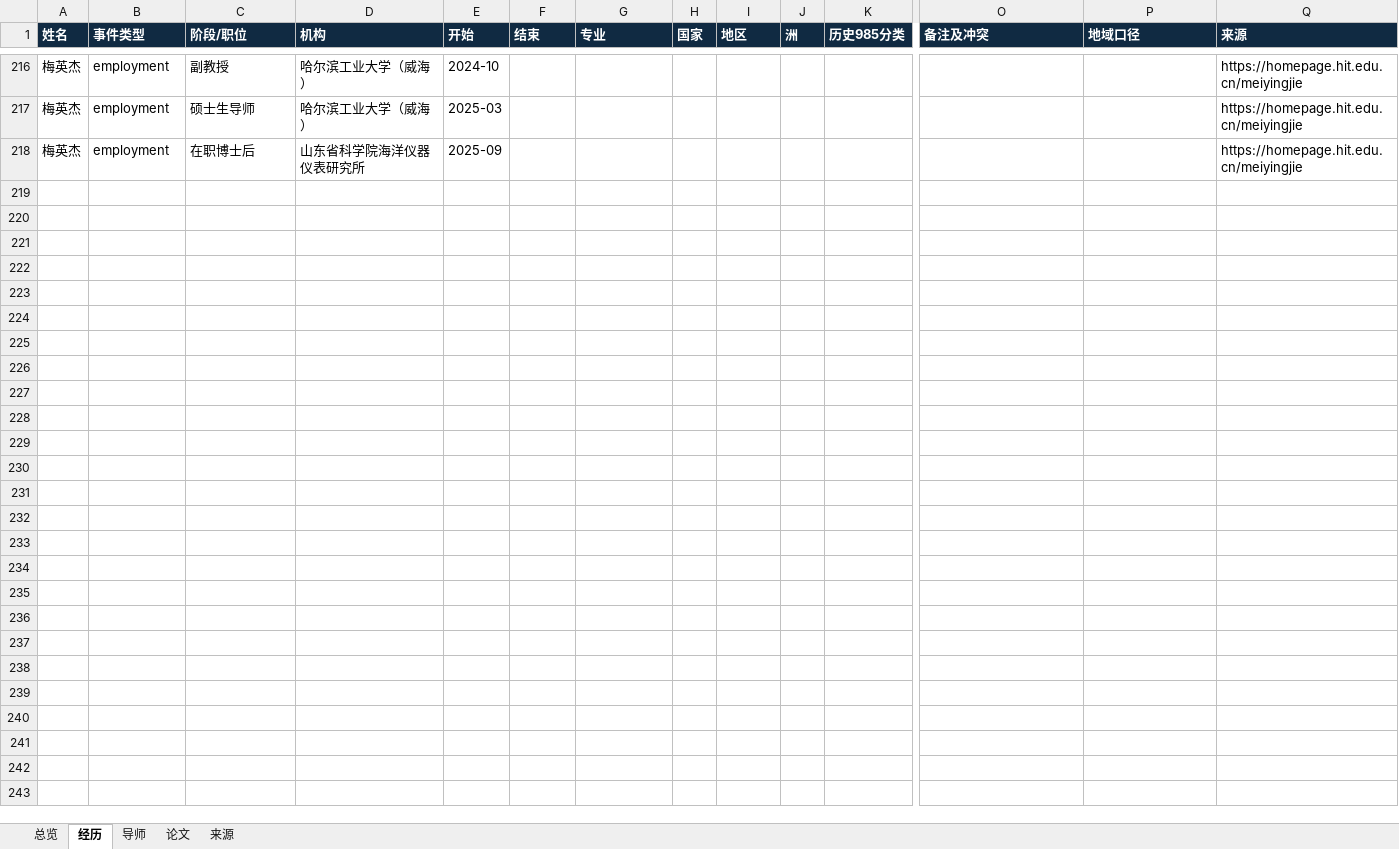
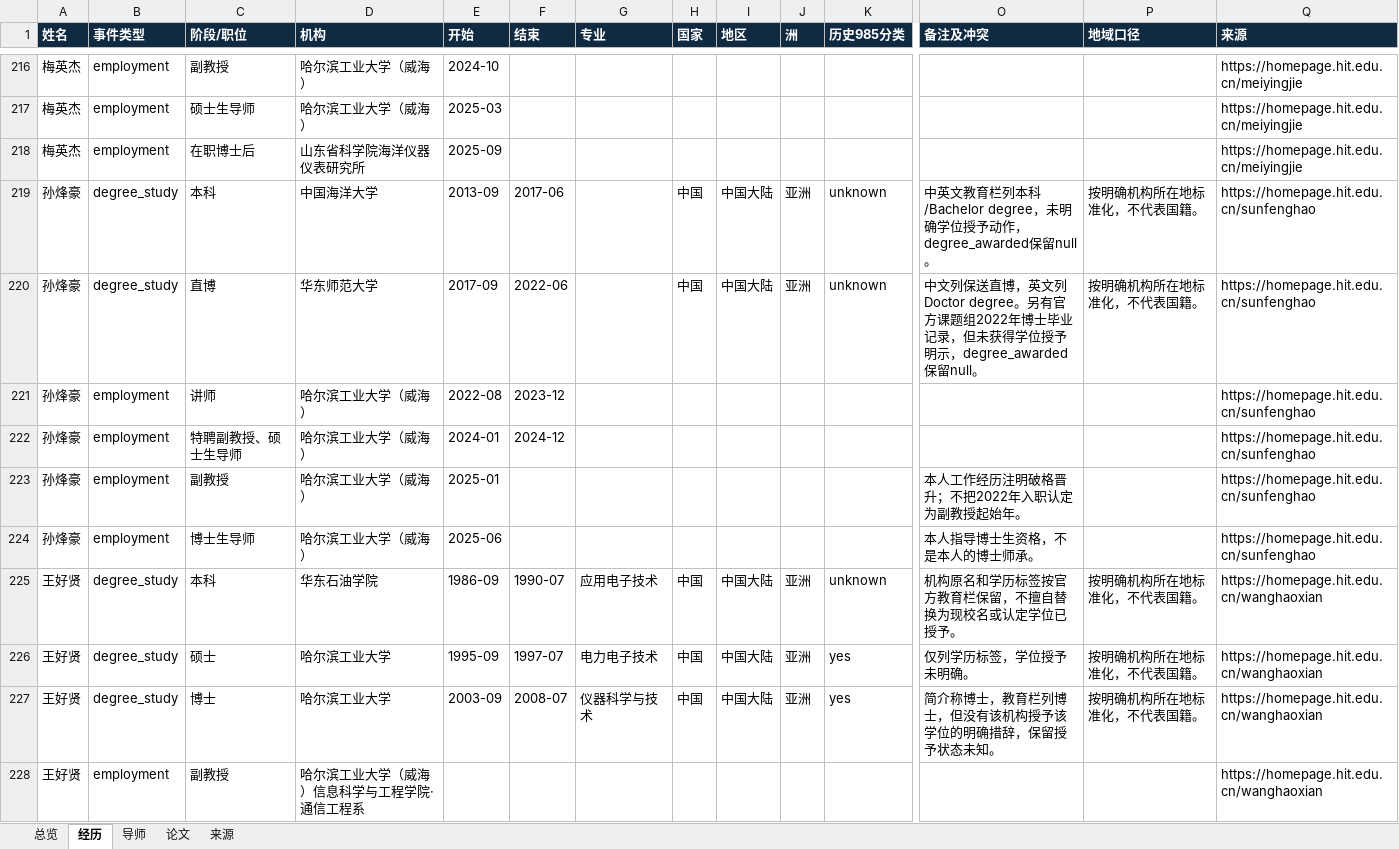
Before and after one commit to aikyolin/-cn-985-academic-amatlas, an Excel workbook: site/exports/hit-weihai-information.xlsx, sheet 经历, drawn as a sheet; only a part is shown, gaps mark what is left out; values as stored, in another font and other column widths than the file's, no borders; table styles not drawn; rows hold the shown columns only; the diff covers the shown part only; the diff names each change by its address in the sheet, - before the commit and + after, or states it on an @@ line.

Commit message:
Complete reviewed first pass of 94 Weihai information-college roster records

```diff
--- a/site/exports/hit-weihai-information.xlsx (sheet 经历)
+++ b/site/exports/hit-weihai-information.xlsx (sheet 经历)
+row 219: 孙烽豪 | degree_study | 本科 | 中国海洋大学 | 2013-09 | 2017-06 |  | 中国 | 中国大陆 | 亚洲 | unknown | 中英文教育栏列本科/Bachelor degree，未明确学位授予动作，degree_awarded保留null。 | 按明确机构所在地标准化，不代表国籍。 | https://homepage.hit.edu.cn/sunfenghao
+row 220: 孙烽豪 | degree_study | 直博 | 华东师范大学 | 2017-09 | 2022-06 |  | 中国 | 中国大陆 | 亚洲 | unknown | 中文列保送直博，英文列Doctor degree。另有官方课题组2022年博士毕业记录，但未获得学位授予明示，degree_awarded保留null。 | 按明确机构所在地标准化，不代表国籍。 | https://homepage.hit.edu.cn/sunfenghao
+row 221: 孙烽豪 | employment | 讲师 | 哈尔滨工业大学（威海） | 2022-08 | 2023-12 |  |  |  |  |  |  |  | https://homepage.hit.edu.cn/sunfenghao
+row 222: 孙烽豪 | employment | 特聘副教授、硕士生导师 | 哈尔滨工业大学（威海） | 2024-01 | 2024-12 |  |  |  |  |  |  |  | https://homepage.hit.edu.cn/sunfenghao
+row 223: 孙烽豪 | employment | 副教授 | 哈尔滨工业大学（威海） | 2025-01 |  |  |  |  |  |  | 本人工作经历注明破格晋升；不把2022年入职认定为副教授起始年。 |  | https://homepage.hit.edu.cn/sunfenghao
+row 224: 孙烽豪 | employment | 博士生导师 | 哈尔滨工业大学（威海） | 2025-06 |  |  |  |  |  |  | 本人指导博士生资格，不是本人的博士师承。 |  | https://homepage.hit.edu.cn/sunfenghao
+row 225: 王好贤 | degree_study | 本科 | 华东石油学院 | 1986-09 | 1990-07 | 应用电子技术 | 中国 | 中国大陆 | 亚洲 | unknown | 机构原名和学历标签按官方教育栏保留，不擅自替换为现校名或认定学位已授予。 | 按明确机构所在地标准化，不代表国籍。 | https://homepage.hit.edu.cn/wanghaoxian
+row 226: 王好贤 | degree_study | 硕士 | 哈尔滨工业大学 | 1995-09 | 1997-07 | 电力电子技术 | 中国 | 中国大陆 | 亚洲 | yes | 仅列学历标签，学位授予未明确。 | 按明确机构所在地标准化，不代表国籍。 | https://homepage.hit.edu.cn/wanghaoxian
+row 227: 王好贤 | degree_study | 博士 | 哈尔滨工业大学 | 2003-09 | 2008-07 | 仪器科学与技术 | 中国 | 中国大陆 | 亚洲 | yes | 简介称博士，教育栏列博士，但没有该机构授予该学位的明确措辞，保留授予状态未知。 | 按明确机构所在地标准化，不代表国籍。 | https://homepage.hit.edu.cn/wanghaoxian
+row 228: 王好贤 | employment | 副教授 | 哈尔滨工业大学（威海）信息科学与工程学院·通信工程系 |  |  |  |  |  |  |  |  |  | https://homepage.hit.edu.cn/wanghaoxian
```
Also changed, not shown: 139 added rows elsewhere in this sheet, sheet 论文, sheet 来源, sheet 总览, sheet 导师, site/exports/待核对名录.xlsx, 29 other files.
